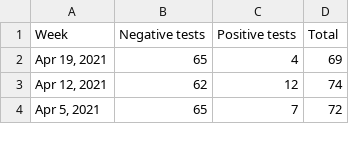
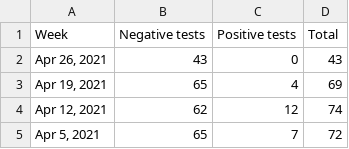
Before and after one commit to bomeara/brianomearainfo, a CSV file: docs/8 LIVE_SHC_test_data_Page 1_Table.csv, drawn as a sheet; only a part is shown.

```diff
--- a/docs/8 LIVE_SHC_test_data_Page 1_Table.csv
+++ b/docs/8 LIVE_SHC_test_data_Page 1_Table.csv
@@ -1,2 +1,3 @@
 Week,Negative tests,Positive tests,Total
+"Apr 26, 2021",43,0,43
 "Apr 19, 2021",65,4,69
```
Also changed, not shown: 26 other files.
